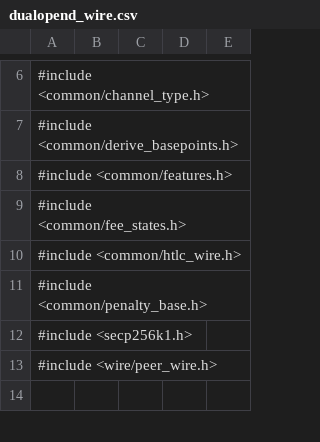
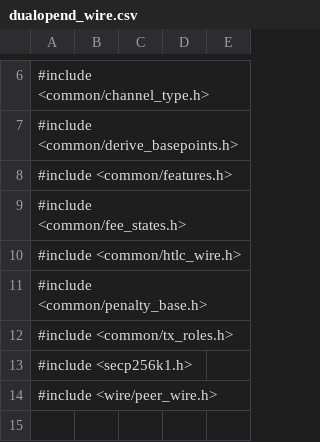
Before and after one commit to niftynei/lightning, a CSV file: openingd/dualopend_wire.csv, drawn as a sheet; only a part is shown, gaps mark what is left out; the diff names each change by its address in the sheet, - before the commit and + after, or states it on an @@ line.

Commit message:
tx_roles: allow to be serialized btw processes
We're going to use this in a bit to pass role type btw
dualopend/lightningd

```diff
--- a/openingd/dualopend_wire.csv
+++ b/openingd/dualopend_wire.csv
+row 12: #include <common/tx_roles.h>
```
Also changed, not shown: 5 other files.
